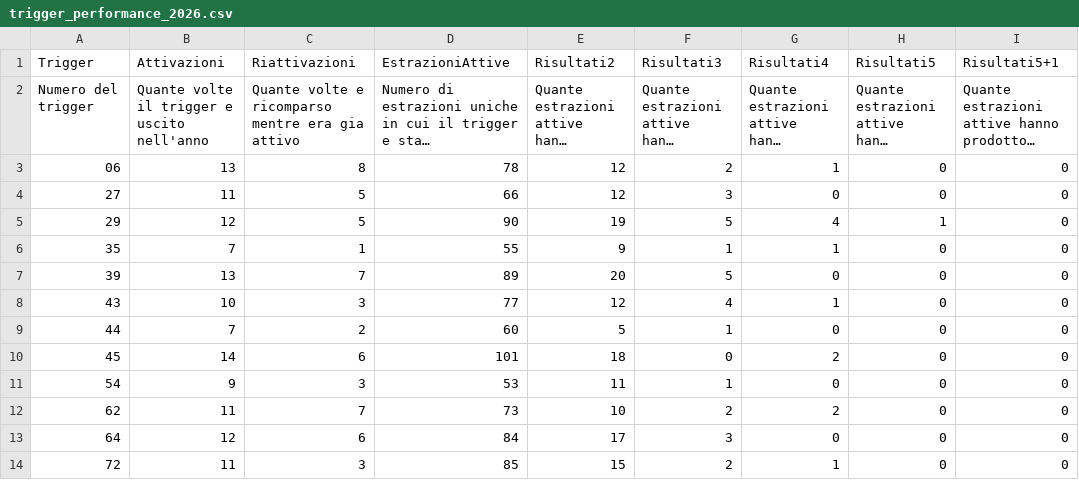
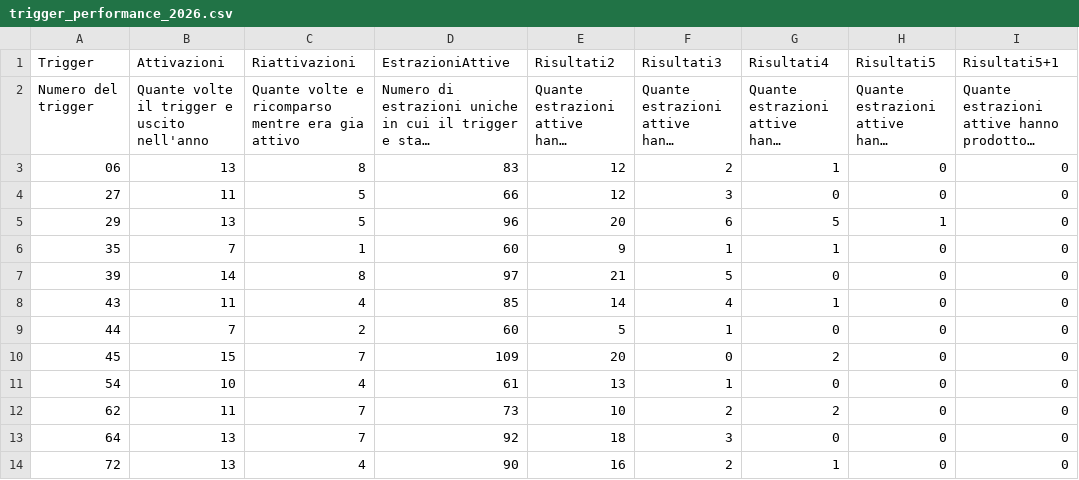
Before and after one commit to giolanni/Senalox2.0, a CSV file: analysis/laboratory/trigger_patterns/operational/output/trigger_performance_2026.csv, drawn as a sheet; only a part is shown; long unchanged cells end in …; the diff covers the shown part only; the diff names each change by its address in the sheet, - before the commit and + after, or states it on an @@ line.

Commit message:
fer

```diff
--- a/analysis/laboratory/trigger_patterns/operational/output/trigger_performance_2026.csv
+++ b/analysis/laboratory/trigger_patterns/operational/output/trigger_performance_2026.csv
-D3 (EstrazioniAttive): 78
+D3 (EstrazioniAttive): 83
-B5 (Attivazioni): 12
+B5 (Attivazioni): 13
-D5 (EstrazioniAttive): 90
+D5 (EstrazioniAttive): 96
-E5 (Risultati2): 19
+E5 (Risultati2): 20
-F5 (Risultati3): 5
+F5 (Risultati3): 6
-G5 (Risultati4): 4
+G5 (Risultati4): 5
-D6 (EstrazioniAttive): 55
+D6 (EstrazioniAttive): 60
-B7 (Attivazioni): 13
+B7 (Attivazioni): 14
-C7 (Riattivazioni): 7
+C7 (Riattivazioni): 8
-D7 (EstrazioniAttive): 89
+D7 (EstrazioniAttive): 97
-E7 (Risultati2): 20
+E7 (Risultati2): 21
-B8 (Attivazioni): 10
+B8 (Attivazioni): 11
-C8 (Riattivazioni): 3
+C8 (Riattivazioni): 4
-D8 (EstrazioniAttive): 77
+D8 (EstrazioniAttive): 85
-E8 (Risultati2): 12
+E8 (Risultati2): 14
-B10 (Attivazioni): 14
+B10 (Attivazioni): 15
-C10 (Riattivazioni): 6
+C10 (Riattivazioni): 7
-D10 (EstrazioniAttive): 101
+D10 (EstrazioniAttive): 109
-E10 (Risultati2): 18
+E10 (Risultati2): 20
-B11 (Attivazioni): 9
+B11 (Attivazioni): 10
-C11 (Riattivazioni): 3
+C11 (Riattivazioni): 4
-D11 (EstrazioniAttive): 53
+D11 (EstrazioniAttive): 61
-E11 (Risultati2): 11
+E11 (Risultati2): 13
-B13 (Attivazioni): 12
+B13 (Attivazioni): 13
-C13 (Riattivazioni): 6
+C13 (Riattivazioni): 7
-D13 (EstrazioniAttive): 84
+D13 (EstrazioniAttive): 92
-E13 (Risultati2): 17
+E13 (Risultati2): 18
-B14 (Attivazioni): 11
+B14 (Attivazioni): 13
-C14 (Riattivazioni): 3
+C14 (Riattivazioni): 4
-D14 (EstrazioniAttive): 85
+D14 (EstrazioniAttive): 90
-E14 (Risultati2): 15
+E14 (Risultati2): 16
```
Also changed, not shown: 10 edited cells elsewhere in this file.
